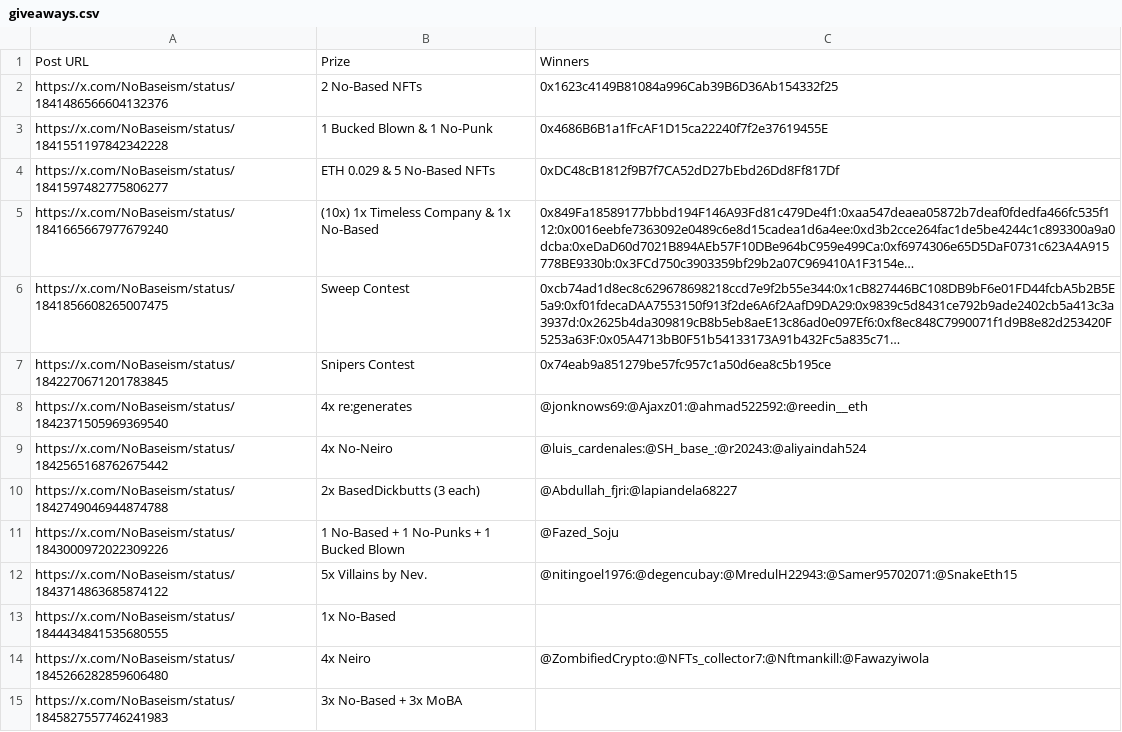
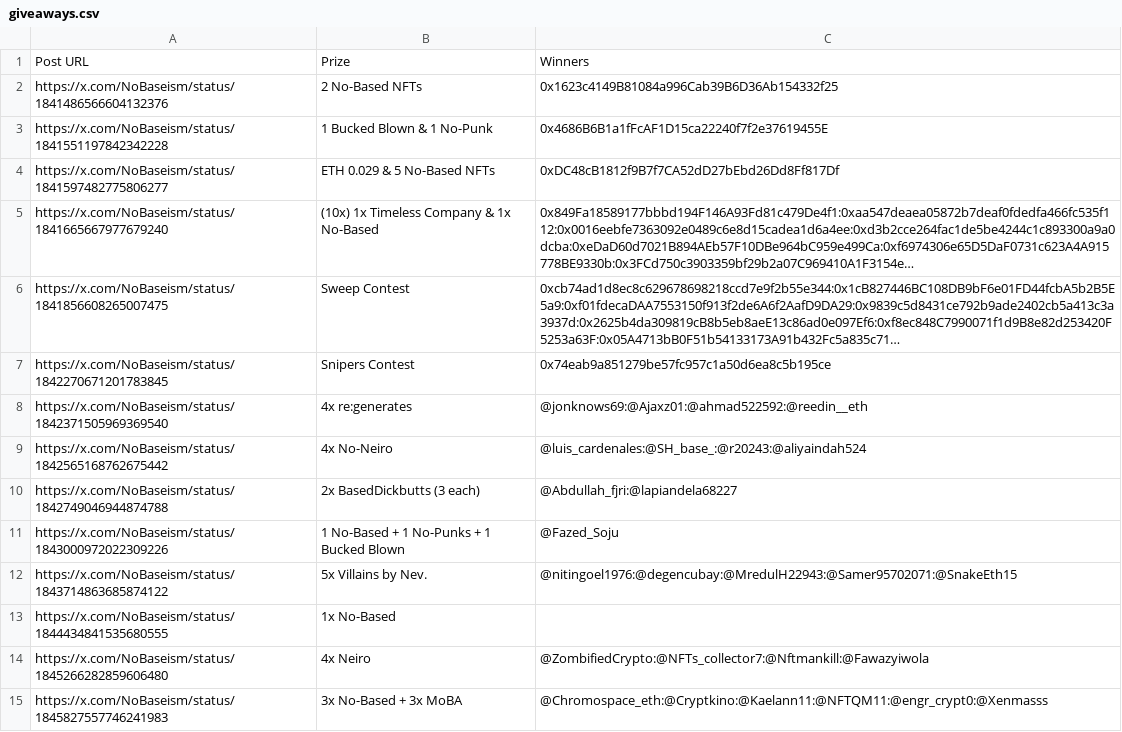
Before and after one commit to zeeleluc/nft-websites, a CSV file: nobased/giveaways.csv, drawn as a sheet; long unchanged cells end in ….

Commit message:
update giveaways list

```diff
--- a/nobased/giveaways.csv
+++ b/nobased/giveaways.csv
@@ -14,2 +14,2 @@ https://x.com/NoBaseism/status/1844434841535680555,1x No-Based,
 https://x.com/NoBaseism/status/1845266282859606480,4x Neiro,@ZombifiedCrypto:@NFTs_collector7:@Nftmankill:@Fawazyiwola
-https://x.com/NoBaseism/status/1845827557746241983,3x No-Based + 3x MoBA,
+https://x.com/NoBaseism/status/1845827557746241983,3x No-Based + 3x MoBA,@Chromospace_eth:@Cryptkino:@Kaelann11:@NFTQM11:@engr_crypt0:@Xenmasss
```
